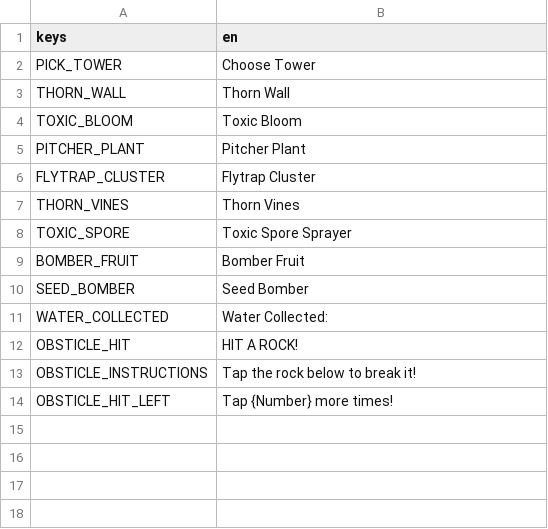
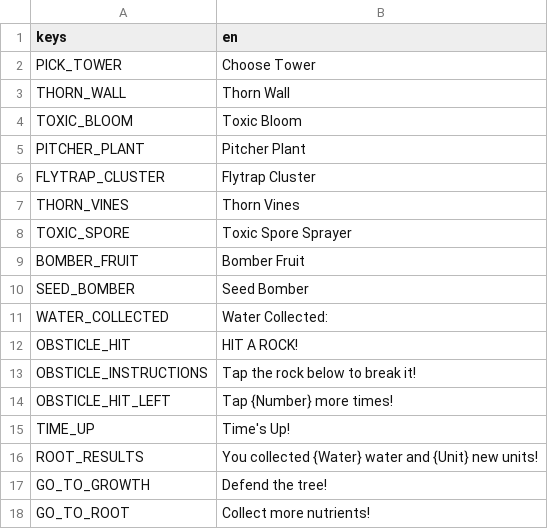
Before and after one commit to theghastlytuna/Broot_Force, a CSV file: localization/localizations.csv, drawn as a sheet.

Commit message:
rotating is "feature complete", hitting rocks is better, working on ending root phase

```diff
--- a/localization/localizations.csv
+++ b/localization/localizations.csv
@@ -14 +14,5 @@ OBSTICLE_INSTRUCTIONS,Tap the rock below to break it!
 OBSTICLE_HIT_LEFT,Tap {Number} more times!
+TIME_UP,Time's Up!
+ROOT_RESULTS,You collected {Water} water and {Unit} new units!
+GO_TO_GROWTH,Defend the tree!
+GO_TO_ROOT,Collect more nutrients!
```
Also changed, not shown: 15 other files.
